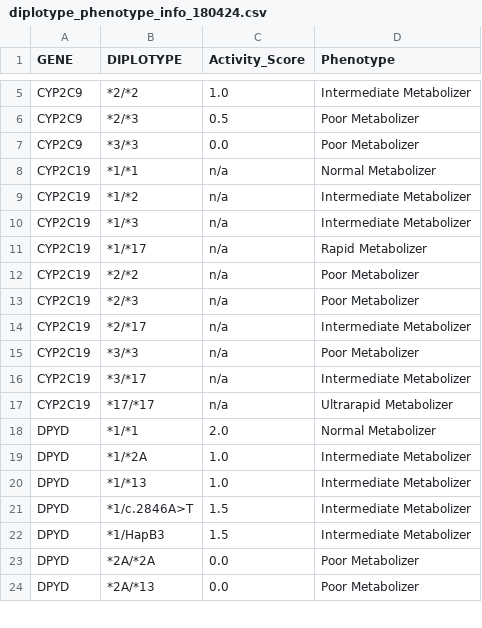
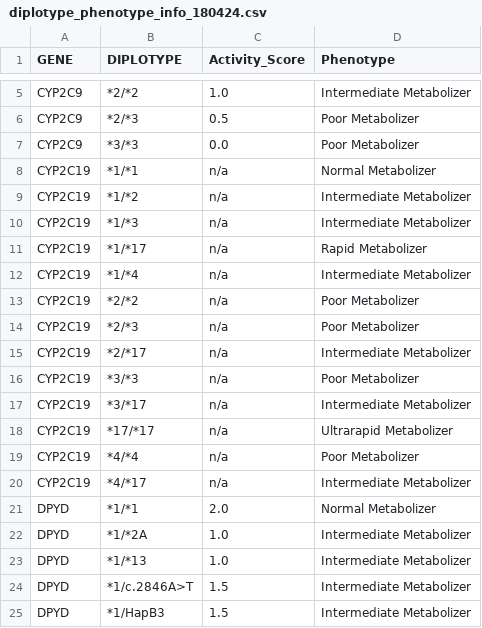
Before and after one commit to babelomics/SFtool, a CSV file: categories/FG/diplotype_phenotype_info_180424.csv, drawn as a sheet; only a part is shown, gaps mark what is left out; the shorter side is filled out with more unchanged rows; the diff names each change by its address in the sheet, - before the commit and + after, or states it on an @@ line.

```diff
--- a/categories/FG/diplotype_phenotype_info_180424.csv
+++ b/categories/FG/diplotype_phenotype_info_180424.csv
+row 12: CYP2C19 | *1/*4 | n/a | Intermediate Metabolizer
+row 19: CYP2C19 | *4/*4 | n/a | Poor Metabolizer
+row 20: CYP2C19 | *4/*17 | n/a | Intermediate Metabolizer
```
Also changed, not shown: 1 other file.
